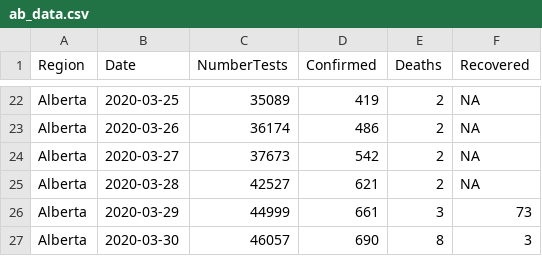
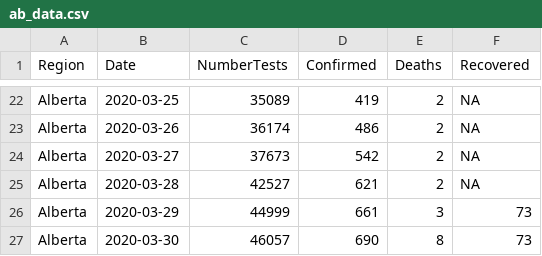
Before and after one commit to statgeek/COVID_Alberta, a CSV file: ab_data.csv, drawn as a sheet; only a part is shown, gaps mark what is left out.

Commit message:
Update ab_data.csv

```diff
--- a/ab_data.csv
+++ b/ab_data.csv
@@ -26,2 +26,2 @@ Alberta, 2020-03-28, 42527, 621, 2, NA
 Alberta, 2020-03-29, 44999, 661, 3, 73
-Alberta, 2020-03-30, 46057, 690, 8, 3
+Alberta, 2020-03-30, 46057, 690, 8, 73
```
